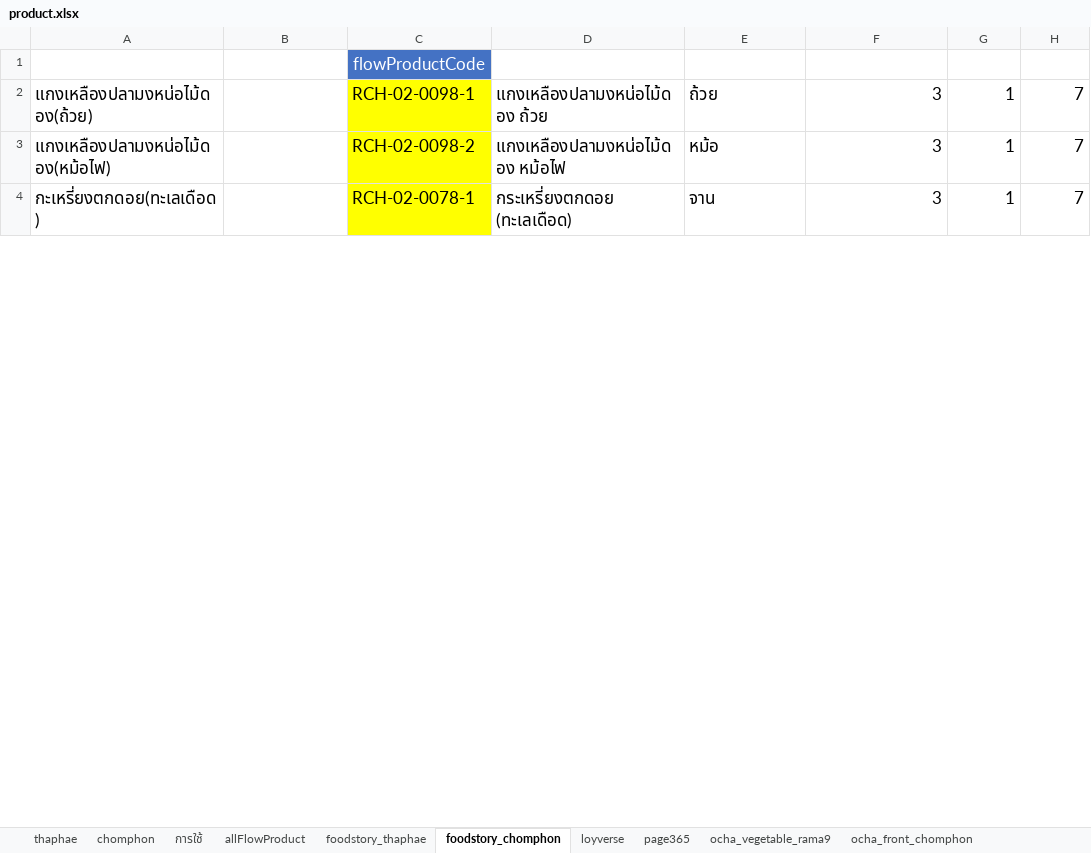
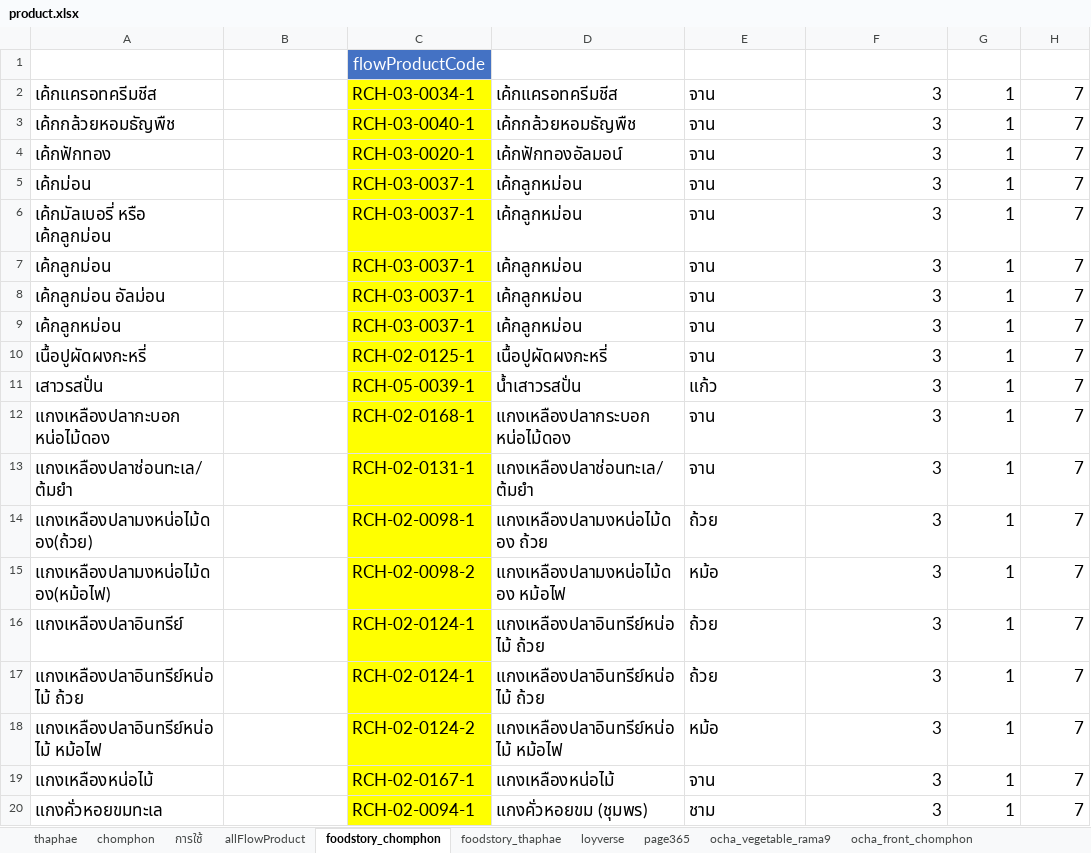
Before and after one commit to yothinn/thamFlowAcc, an Excel workbook: product.xlsx, sheet foodstory_chomphon, drawn as a sheet; only a part is shown; the shorter side is filled out with more unchanged rows; values as stored, in another font and other column widths than the file's, no borders; conditional formats and table styles not drawn; the diff covers the shown part only; the diff names each change by its address in the sheet, - before the commit and + after, or states it on an @@ line.

Commit message:
change product mapping file

```diff
--- a/product.xlsx (sheet foodstory_chomphon)
+++ b/product.xlsx (sheet foodstory_chomphon)
@@ sheet tab order changed: thaphae | chomphon | การใช้ | allFlowProduct | foodstory_chomphon | foodstory_thaphae | loyverse | page365 | ocha_vegetable_rama9 | ocha_front_chomphon @@
@@ row 124 moved to row 2: เค้กแครอทครีมชีส @@
+row 3: เค้กกล้วยหอมธัญพืช |  | RCH-03-0040-1 | เค้กกล้วยหอมธัญพืช | จาน | 3 | 1 | 7
+row 4: เค้กฟักทอง |  | RCH-03-0020-1 | เค้กฟักทองอัลมอน์ | จาน | 3 | 1 | 7
+row 5: เค้กม่อน |  | RCH-03-0037-1 | เค้กลูกหม่อน | จาน | 3 | 1 | 7
+row 6: เค้กมัลเบอรี่ หรือ เค้กลูกม่อน |  | RCH-03-0037-1 | เค้กลูกหม่อน | จาน | 3 | 1 | 7
+row 7: เค้กลูกม่อน |  | RCH-03-0037-1 | เค้กลูกหม่อน | จาน | 3 | 1 | 7
+row 8: เค้กลูกม่อน อัลม่อน |  | RCH-03-0037-1 | เค้กลูกหม่อน | จาน | 3 | 1 | 7
@@ row 87 moved to row 9: เค้กลูกหม่อน @@
@@ row 110 moved to row 10: เนื้อปูผัดผงกะหรี่ @@
@@ row 90 moved to row 11: เสาวรสปั่น @@
+row 12: แกงเหลืองปลากะบอก หน่อไม้ดอง |  | RCH-02-0168-1 | แกงเหลืองปลากระบอก หน่อไม้ดอง | จาน | 3 | 1 | 7
@@ row 46 moved to row 13: แกงเหลืองปลาช่อนทะเล/ต้มยำ @@
+row 16: แกงเหลืองปลาอินทรีย์ |  | RCH-02-0124-1 | แกงเหลืองปลาอินทรีย์หน่อไม้ ถ้วย | ถ้วย | 3 | 1 | 7
@@ row 108 moved to row 17: แกงเหลืองปลาอินทรีย์หน่อไม้ ถ้วย @@
@@ row 109 moved to row 18: แกงเหลืองปลาอินทรีย์หน่อไม้ หม้อไฟ @@
+row 19: แกงเหลืองหน่อไม้ |  | RCH-02-0167-1 | แกงเหลืองหน่อไม้ | จาน | 3 | 1 | 7
@@ row 60 moved to row 20: แกงคั่วหอยขมทะเล @@
```
Also changed, not shown: 83 added rows, 57 removed rows, 40 moved rows and 46 edited cells elsewhere in this sheet, sheet foodstory_thaphae, sheet allFlowProduct, sheet page365, sheet loyverse, sheet ocha_rest_chomphon, sheet ocha_front_chomphon, 1 more sheet, formulas that keep their value, hidden cells, 3 other files.
